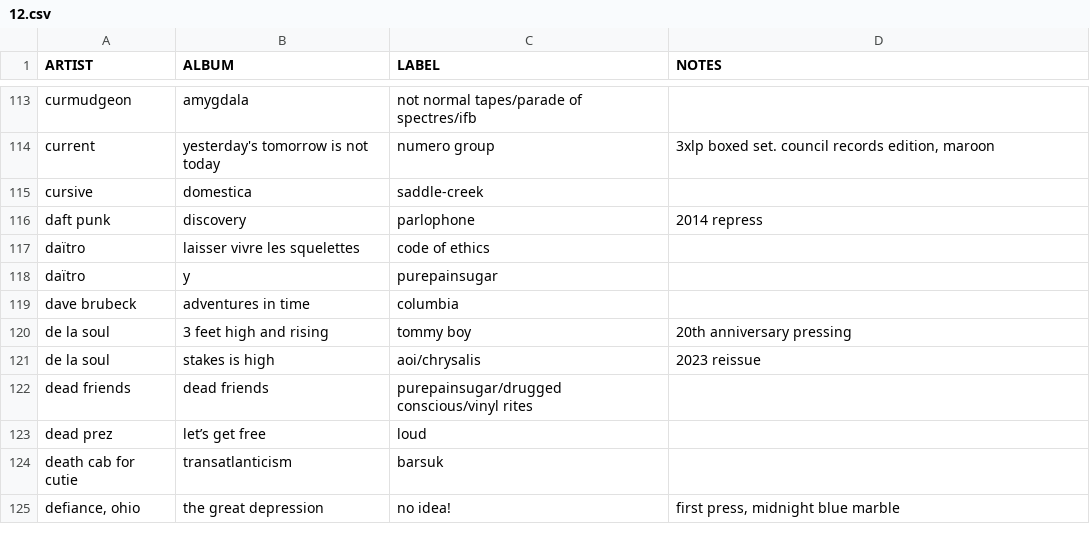
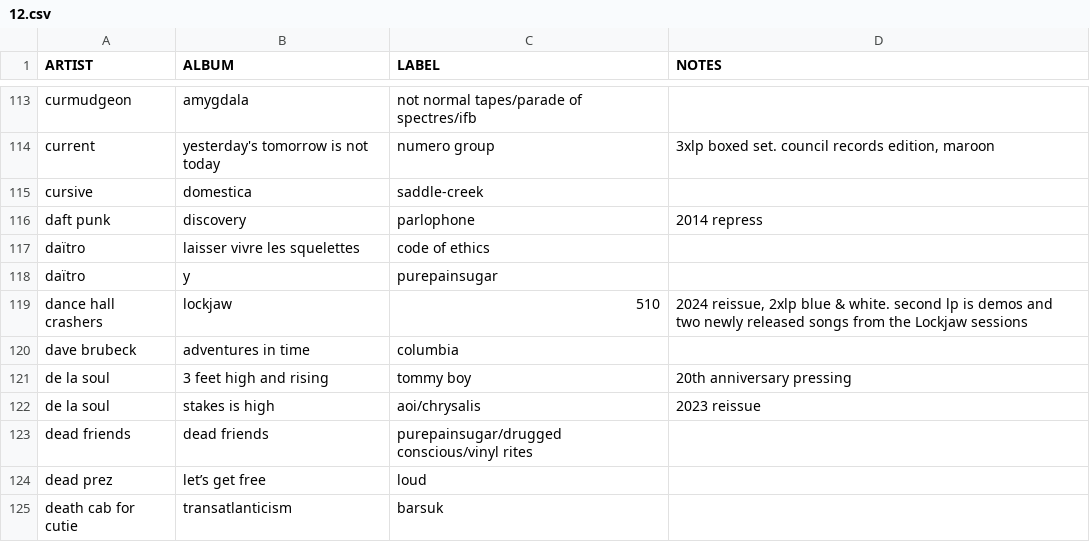
Before and after one commit to okjjj/tradelist, a CSV file: 12.csv, drawn as a sheet; only a part is shown, gaps mark what is left out; the shorter side is filled out with more unchanged rows; the diff names each change by its address in the sheet, - before the commit and + after, or states it on an @@ line.

```diff
--- a/12.csv
+++ b/12.csv
+row 119: dance hall crashers | lockjaw | 510 | 2024 reissue, 2xlp blue & white. second lp is demos and two newly released songs from the Lockjaw sessions
```
